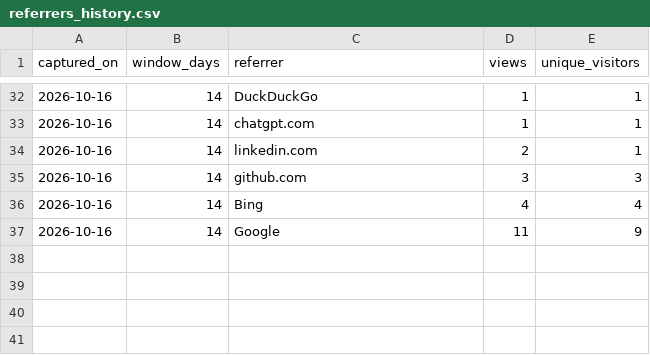
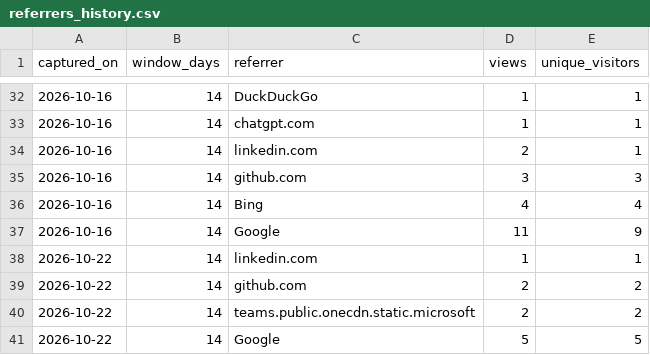
Before and after one commit to pelca-analytics/pelca-analytics.github.io, a CSV file: referrers_history.csv, drawn as a sheet; only a part is shown, gaps mark what is left out.

```diff
--- a/referrers_history.csv
+++ b/referrers_history.csv
@@ -37 +37,5 @@ captured_on,window_days,referrer,views,unique_visitors
 2026-10-16,14,Google,11,9
+2026-10-22,14,linkedin.com,1,1
+2026-10-22,14,github.com,2,2
+2026-10-22,14,teams.public.onecdn.static.microsoft,2,2
+2026-10-22,14,Google,5,5
```
Also changed, not shown: paths_history.csv, release_download_history.csv, 13 other files.
